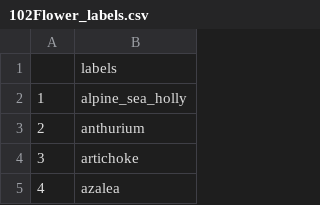
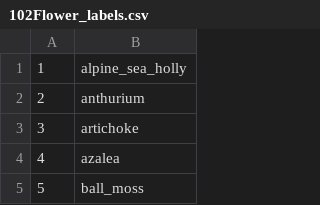
Before and after one commit to neurodata/LLF_tidy_images, a CSV file: 102Flower_labels.csv, drawn as a sheet; only a part is shown; the shorter side is filled out with more unchanged rows.

Commit message:
add flower dict. and update download script.

```diff
--- a/102Flower_labels.csv
+++ b/102Flower_labels.csv
@@ -1,2 +1 @@
-"","labels"
 "1","alpine_sea_holly"
```
Also changed, not shown: 2 other files.
